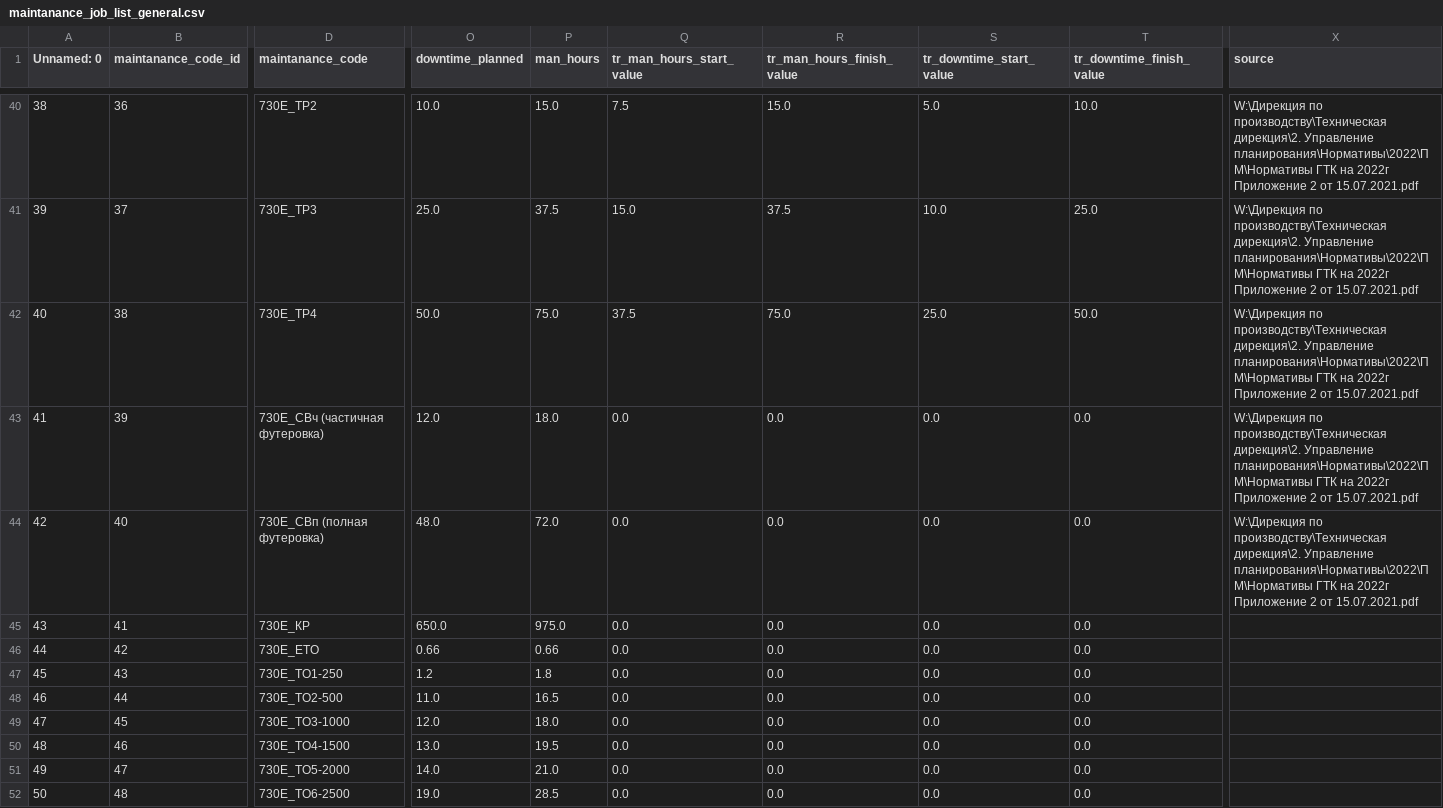
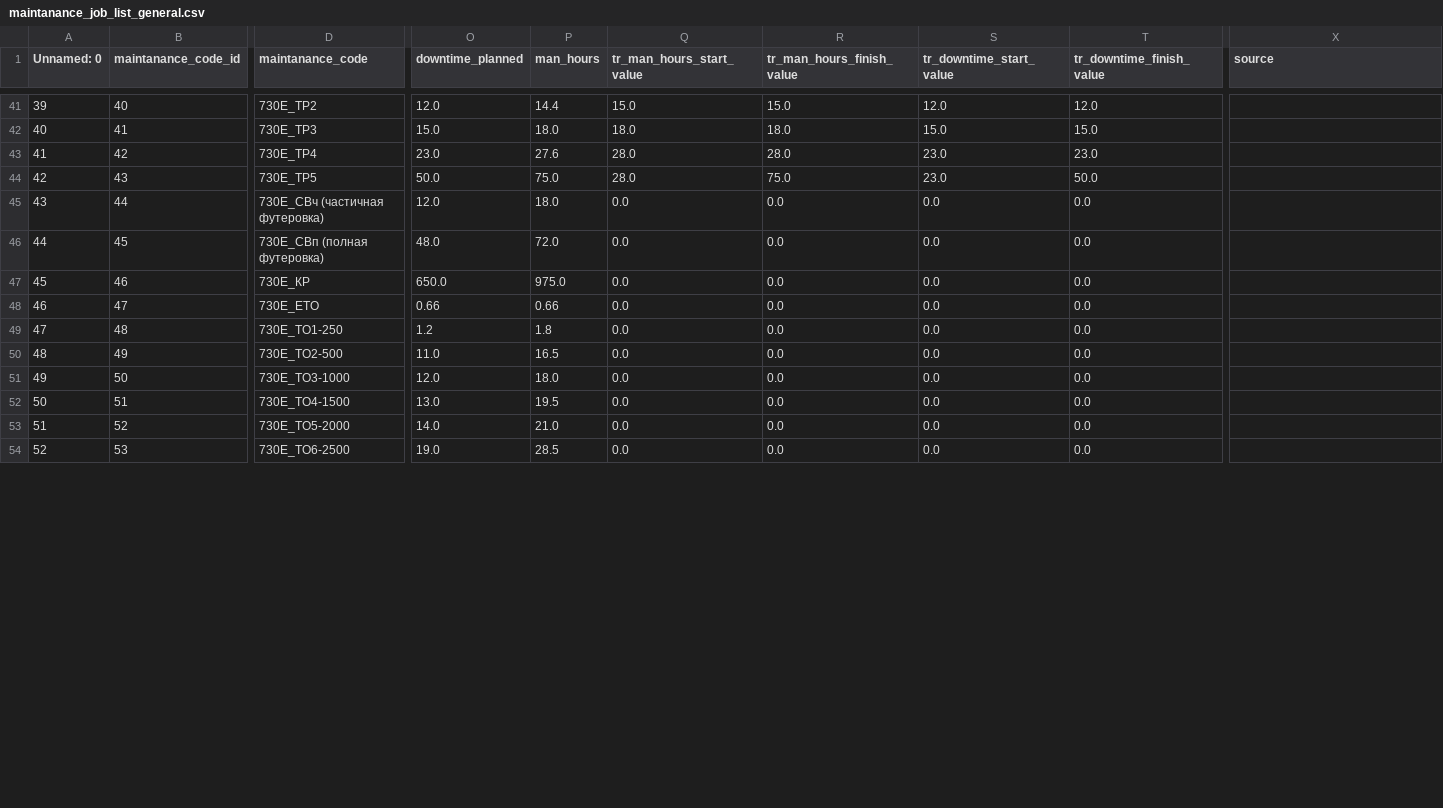
Before and after one commit to Zhenya1975/teh_mesta_orders_1, a CSV file: data/maintanance_job_list_general.csv, drawn as a sheet; only a part is shown, gaps mark what is left out; addresses are those after the commit; rows hold the shown columns only; the diff covers the shown part only; the diff names each change by its address in the sheet, - before the commit and + after, or states it on an @@ line.

```diff
--- a/data/maintanance_job_list_general.csv
+++ b/data/maintanance_job_list_general.csv
@@ column A (Unnamed: 0) renumbered from row 20 down @@
-B41 (maintanance_code_id): 36
+B41 (maintanance_code_id): 40
-O41 (downtime_planned): 10.0
+O41 (downtime_planned): 12.0
-P41 (man_hours): 15.0
+P41 (man_hours): 14.4
-Q41 (tr_man_hours_start_value): 7.5
+Q41 (tr_man_hours_start_value): 15.0
-S41 (tr_downtime_start_value): 5.0
+S41 (tr_downtime_start_value): 12.0
-T41 (tr_downtime_finish_value): 10.0
+T41 (tr_downtime_finish_value): 12.0
-X41:X42 (source): W:\Дирекция по производству\Техническая дирекция\2. Управление планирования\Нормативы\2022\ПМ\Нормативы ГТК на 2022г Приложение 2 от 15.07.2021.pdf
+X41:X42 (source): (empty)
-B42 (maintanance_code_id): 37
+B42 (maintanance_code_id): 41
-O42 (downtime_planned): 25.0
+O42 (downtime_planned): 15.0
-P42 (man_hours): 37.5
+P42 (man_hours): 18.0
-Q42 (tr_man_hours_start_value): 15.0
+Q42 (tr_man_hours_start_value): 18.0
-R42 (tr_man_hours_finish_value): 37.5
+R42 (tr_man_hours_finish_value): 18.0
-S42 (tr_downtime_start_value): 10.0
+S42 (tr_downtime_start_value): 15.0
-T42 (tr_downtime_finish_value): 25.0
+T42 (tr_downtime_finish_value): 15.0
+row 43: 41 | 42 | 730E_ТР4 | 23.0 | 27.6 | 28.0 | 28.0 | 23.0 | 23.0
-B44 (maintanance_code_id): 38
+B44 (maintanance_code_id): 43
-D44 (maintanance_code): 730E_ТР4
+D44 (maintanance_code): 730E_ТР5
-Q44 (tr_man_hours_start_value): 37.5
+Q44 (tr_man_hours_start_value): 28.0
-S44 (tr_downtime_start_value): 25.0
+S44 (tr_downtime_start_value): 23.0
-X44:X46 (source): W:\Дирекция по производству\Техническая дирекция\2. Управление планирования\Нормативы\2022\ПМ\Нормативы ГТК на 2022г Приложение 2 от 15.07.2021.pdf
+X44:X46 (source): (empty)
-B45 (maintanance_code_id): 39
+B45 (maintanance_code_id): 44
-B46 (maintanance_code_id): 40
+B46 (maintanance_code_id): 45
-B47 (maintanance_code_id): 41
+B47 (maintanance_code_id): 46
-B48 (maintanance_code_id): 42
+B48 (maintanance_code_id): 47
-B49 (maintanance_code_id): 43
+B49 (maintanance_code_id): 48
-B50 (maintanance_code_id): 44
+B50 (maintanance_code_id): 49
-B51 (maintanance_code_id): 45
+B51 (maintanance_code_id): 50
-B52 (maintanance_code_id): 46
+B52 (maintanance_code_id): 51
-B53 (maintanance_code_id): 47
+B53 (maintanance_code_id): 52
-B54 (maintanance_code_id): 48
+B54 (maintanance_code_id): 53
```
Also changed, not shown: 1 added row and 83 edited cells elsewhere in this file, data/job_codes.csv, data/maintanance_category.csv, 18 other files.
